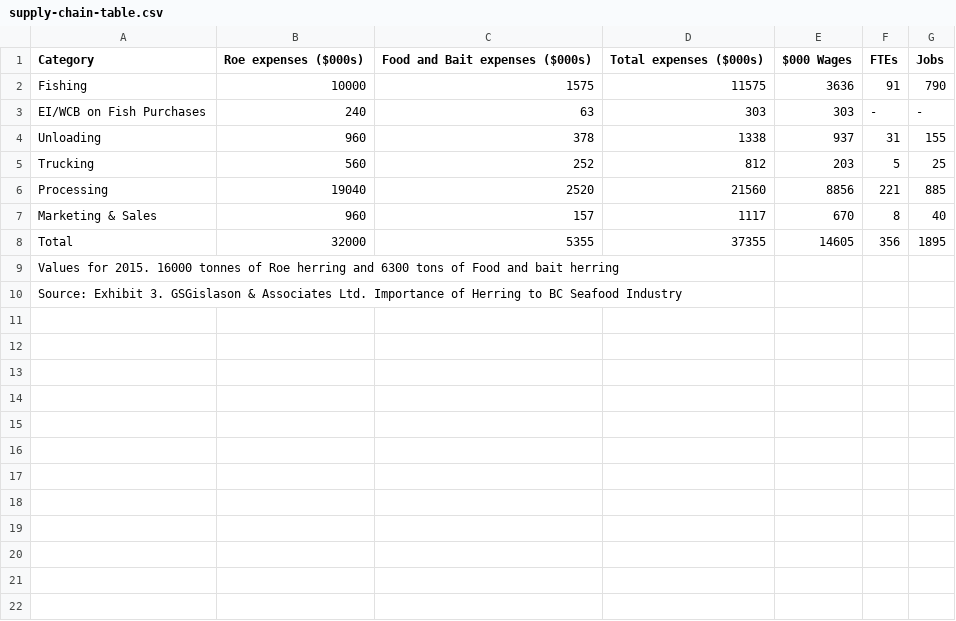
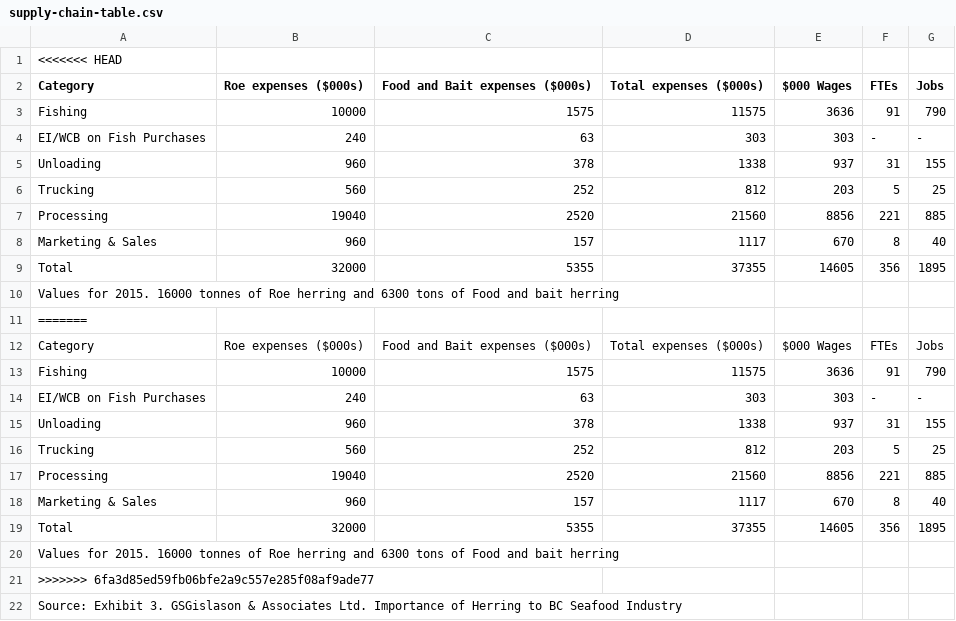
Before and after one commit to timcashion/PacificHerring-embed, a CSV file: Data/supply-chain-table.csv, drawn as a sheet; the diff names each change by its address in the sheet, - before the commit and + after, or states it on an @@ line.

```diff
--- a/Data/supply-chain-table.csv
+++ b/Data/supply-chain-table.csv
+row 1: <<<<<<< HEAD
+row 11: =======
+row 12: Category | Roe expenses ($000s) | Food and Bait expenses ($000s) | Total expenses ($000s) | $000 Wages | FTEs | Jobs
+row 13: Fishing | 10000 | 1575 | 11575 | 3636 | 91 | 790
+row 14: EI/WCB on Fish Purchases | 240 | 63 | 303 | 303 | - | -
+row 15: Unloading | 960 | 378 | 1338 | 937 | 31 | 155
+row 16: Trucking | 560 | 252 | 812 | 203 | 5 | 25
+row 17: Processing | 19040 | 2520 | 21560 | 8856 | 221 | 885
+row 18: Marketing & Sales | 960 | 157 | 1117 | 670 | 8 | 40
+row 19: Total | 32000 | 5355 | 37355 | 14605 | 356 | 1895
+row 20: Values for 2015. 16000 tonnes of Roe herring and 6300 tons of Food and bait herring
+row 21: >>>>>>> 6fa3d85ed59fb06bfe2a9c557e285f08af9ade77
```
Also changed, not shown: Data/Canadian_CPI.csv, Data/Herring2019SeasonExpectedUse.csv, 17 other files.
